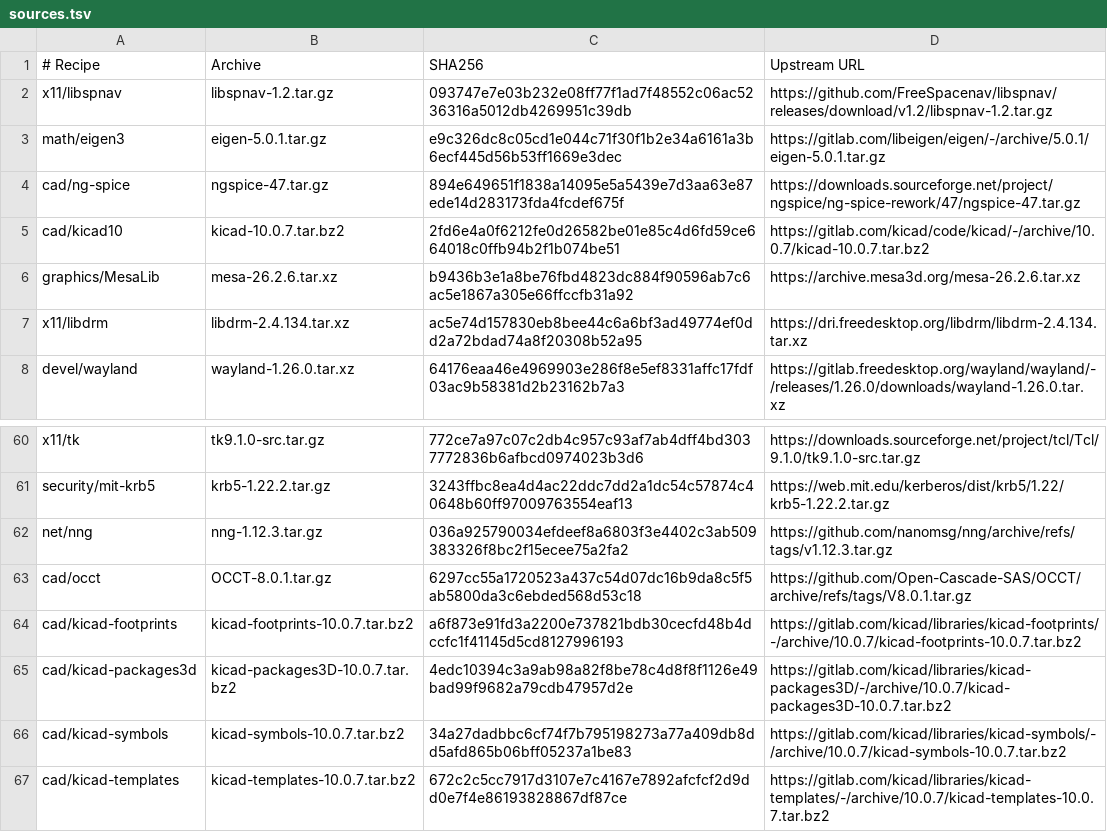
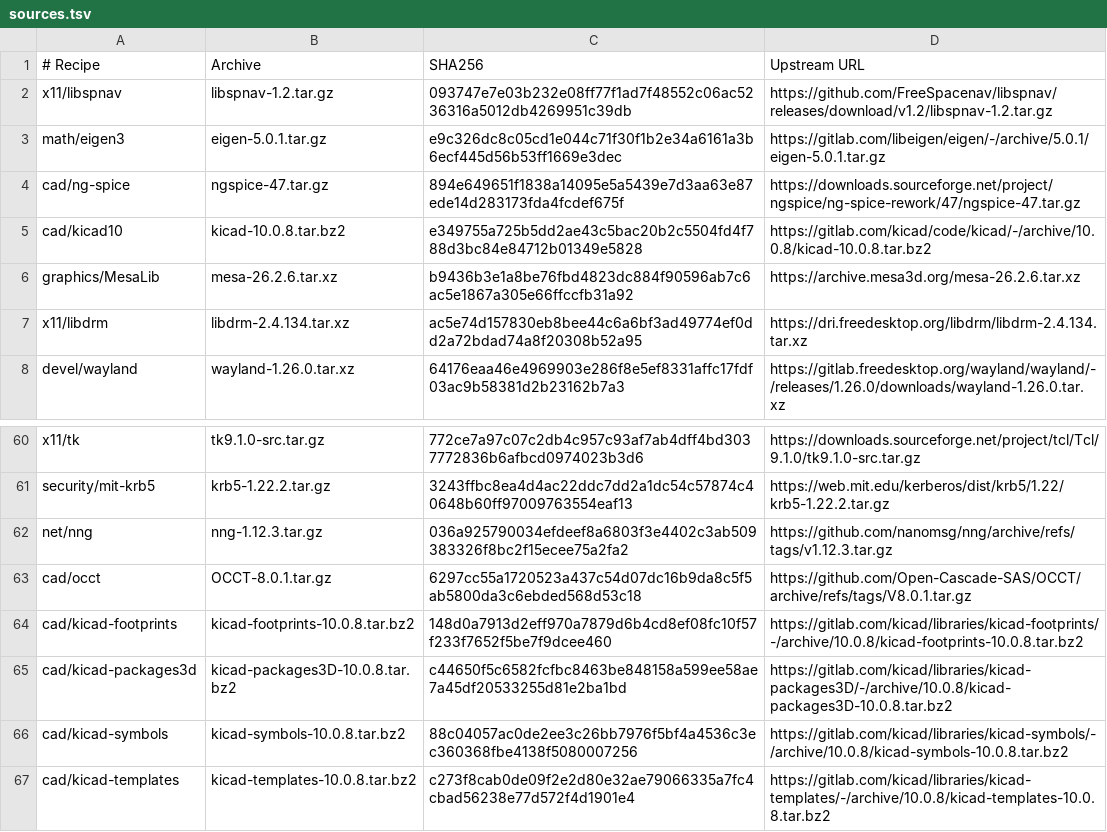
Before and after one commit to oxtech-ember/EmberBSD-Ports, a TSV file: profiles/common-graphics/sources.tsv, drawn as a sheet; only a part is shown, gaps mark what is left out.

Commit message:
Update KiCad libraries and resource sets to 10.0.8

```diff
--- a/profiles/common-graphics/sources.tsv
+++ b/profiles/common-graphics/sources.tsv
@@ -4,3 +4,3 @@ math/eigen3	eigen-5.0.1.tar.gz	e9c326dc8c05cd1e044c71f30f1b2e34a6161a3b6ecf445d5
 cad/ng-spice	ngspice-47.tar.gz	894e649651f1838a14095e5a5439e7d3aa63e87ede14d283173fda4fcdef675f	https://downloads.sourceforge.net/project/ngspice/ng-spice-rework/47/ngspice-47.tar.gz
-cad/kicad10	kicad-10.0.7.tar.bz2	2fd6e4a0f6212fe0d26582be01e85c4d6fd59ce664018c0ffb94b2f1b074be51	https://gitlab.com/kicad/code/kicad/-/archive/10.0.7/kicad-10.0.7.tar.bz2
+cad/kicad10	kicad-10.0.8.tar.bz2	e349755a725b5dd2ae43c5bac20b2c5504fd4f788d3bc84e84712b01349e5828	https://gitlab.com/kicad/code/kicad/-/archive/10.0.8/kicad-10.0.8.tar.bz2
 graphics/MesaLib	mesa-26.2.6.tar.xz	b9436b3e1a8be76fbd4823dc884f90596ab7c6ac5e1867a305e66ffccfb31a92	https://archive.mesa3d.org/mesa-26.2.6.tar.xz
@@ -63,5 +63,5 @@ net/nng	nng-1.12.3.tar.gz	036a925790034efdeef8a6803f3e4402c3ab509383326f8bc2f15e
 cad/occt	OCCT-8.0.1.tar.gz	6297cc55a1720523a437c54d07dc16b9da8c5f5ab5800da3c6ebded568d53c18	https://github.com/Open-Cascade-SAS/OCCT/archive/refs/tags/V8.0.1.tar.gz
-cad/kicad-footprints	kicad-footprints-10.0.7.tar.bz2	a6f873e91fd3a2200e737821bdb30cecfd48b4dccfc1f41145d5cd8127996193	https://gitlab.com/kicad/libraries/kicad-footprints/-/archive/10.0.7/kicad-footprints-10.0.7.tar.bz2
-cad/kicad-packages3d	kicad-packages3D-10.0.7.tar.bz2	4edc10394c3a9ab98a82f8be78c4d8f8f1126e49bad99f9682a79cdb47957d2e	https://gitlab.com/kicad/libraries/kicad-packages3D/-/archive/10.0.7/kicad-packages3D-10.0.7.tar.bz2
-cad/kicad-symbols	kicad-symbols-10.0.7.tar.bz2	34a27dadbbc6cf74f7b795198273a77a409db8dd5afd865b06bff05237a1be83	https://gitlab.com/kicad/libraries/kicad-symbols/-/archive/10.0.7/kicad-symbols-10.0.7.tar.bz2
-cad/kicad-templates	kicad-templates-10.0.7.tar.bz2	672c2c5cc7917d3107e7c4167e7892afcfcf2d9dd0e7f4e86193828867df87ce	https://gitlab.com/kicad/libraries/kicad-templates/-/archive/10.0.7/kicad-templates-10.0.7.tar.bz2
+cad/kicad-footprints	kicad-footprints-10.0.8.tar.bz2	148d0a7913d2eff970a7879d6b4cd8ef08fc10f57f233f7652f5be7f9dcee460	https://gitlab.com/kicad/libraries/kicad-footprints/-/archive/10.0.8/kicad-footprints-10.0.8.tar.bz2
+cad/kicad-packages3d	kicad-packages3D-10.0.8.tar.bz2	c44650f5c6582fcfbc8463be848158a599ee58ae7a45df20533255d81e2ba1bd	https://gitlab.com/kicad/libraries/kicad-packages3D/-/archive/10.0.8/kicad-packages3D-10.0.8.tar.bz2
+cad/kicad-symbols	kicad-symbols-10.0.8.tar.bz2	88c04057ac0de2ee3c26bb7976f5bf4a4536c3ec360368fbe4138f5080007256	https://gitlab.com/kicad/libraries/kicad-symbols/-/archive/10.0.8/kicad-symbols-10.0.8.tar.bz2
+cad/kicad-templates	kicad-templates-10.0.8.tar.bz2	c273f8cab0de09f2e2d80e32ae79066335a7fc4cbad56238e77d572f4d1901e4	https://gitlab.com/kicad/libraries/kicad-templates/-/archive/10.0.8/kicad-templates-10.0.8.tar.bz2
```
Also changed, not shown: 11 other files.
